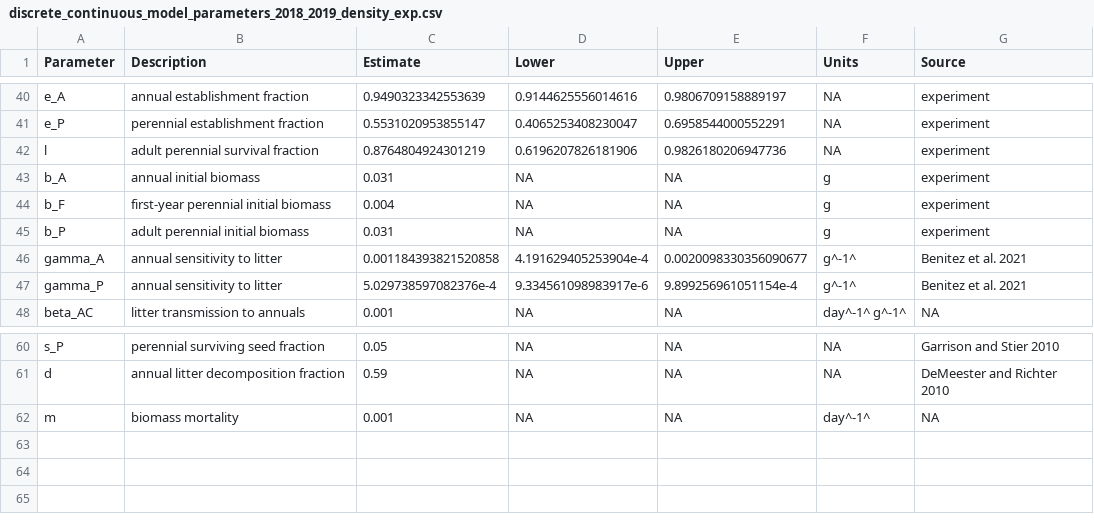
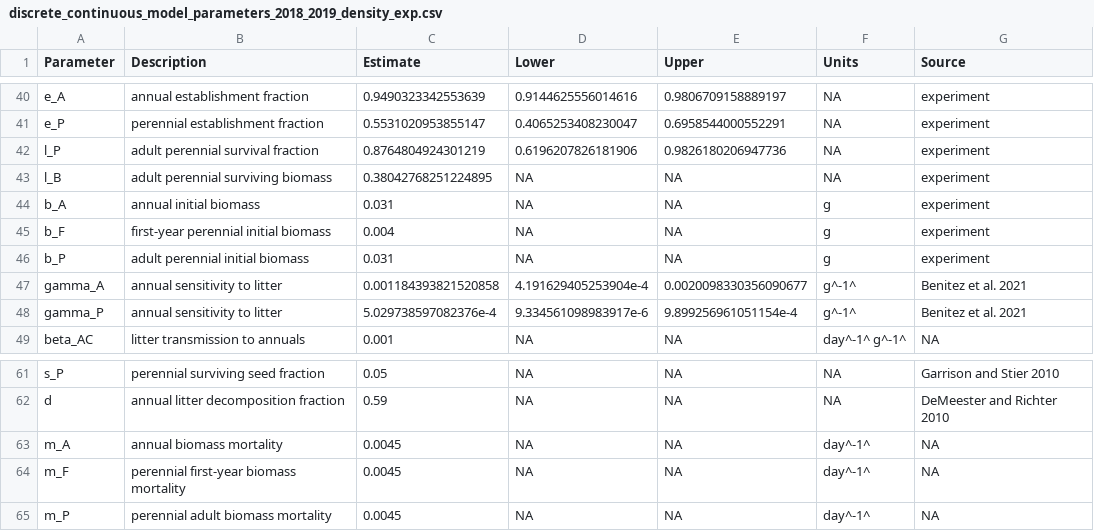
Before and after one commit to aekendig/microstegium-bipolaris, a CSV file: output/discrete_continuous_model_parameters_2018_2019_density_exp.csv, drawn as a sheet; only a part is shown, gaps mark what is left out.

Commit message:
update model parameters

```diff
--- a/output/discrete_continuous_model_parameters_2018_2019_density_exp.csv
+++ b/output/discrete_continuous_model_parameters_2018_2019_density_exp.csv
@@ -41,3 +41,4 @@ e_A,annual establishment fraction,0.9490323342553639,0.9144625556014616,0.980670
 e_P,perennial establishment fraction,0.5531020953855147,0.4065253408230047,0.6958544000552291,"NA",experiment
-l,adult perennial survival fraction,0.8764804924301219,0.6196207826181906,0.9826180206947736,"NA",experiment
+l_P,adult perennial survival fraction,0.8764804924301219,0.6196207826181906,0.9826180206947736,"NA",experiment
+l_B,adult perennial surviving biomass,0.38042768251224895,NA,NA,"NA",experiment
 b_A,annual initial biomass,0.031,NA,NA,g,experiment
@@ -61,2 +62,4 @@ s_P,perennial surviving seed fraction,0.05,NA,NA,"NA",Garrison and Stier 2010
 d,annual litter decomposition fraction,0.59,NA,NA,"NA",DeMeester and Richter 2010
-m,biomass mortality,0.001,NA,NA,day^-1^,"NA"
+m_A,annual biomass mortality,0.0045,NA,NA,day^-1^,"NA"
+m_F,perennial first-year biomass mortality,0.0045,NA,NA,day^-1^,"NA"
+m_P,perennial adult biomass mortality,0.0045,NA,NA,day^-1^,"NA"
```
Also changed, not shown: 3 other files.
